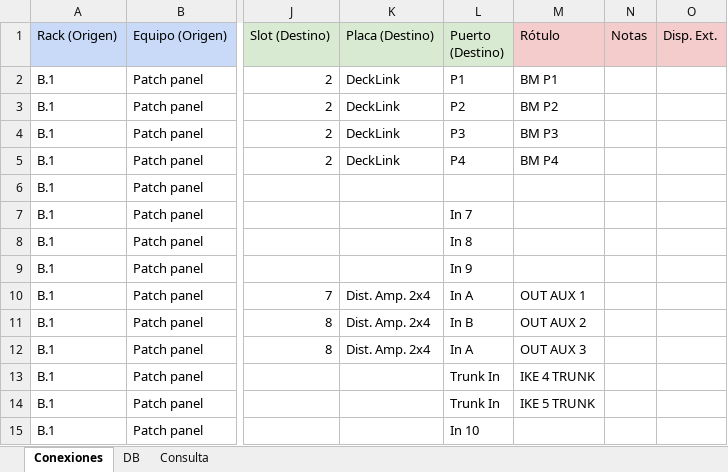
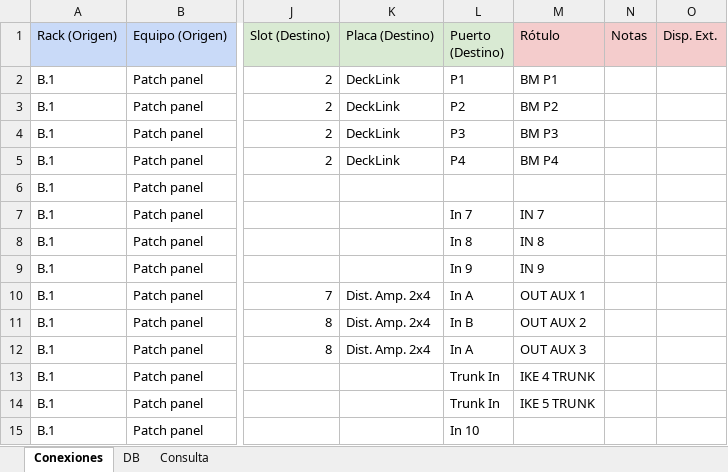
Before and after one commit to mmuccillo55/A7K9X2QF, an Excel workbook: Ext1.xlsx, sheet Conexiones, drawn as a sheet; only a part is shown, gaps mark what is left out; values as stored, in another font and other column widths than the file's, no borders; charts and pictures and conditional formats not drawn; the diff names each change by its address in the sheet, - before the commit and + after, or states it on an @@ line.

Commit message:
Add files via upload

```diff
--- a/Ext1.xlsx (sheet Conexiones)
+++ b/Ext1.xlsx (sheet Conexiones)
-M7 (Rótulo): (empty)
+M7 (Rótulo): IN 7
-M8 (Rótulo): (empty)
+M8 (Rótulo): IN 8
-M9 (Rótulo): (empty)
+M9 (Rótulo): IN 9
```
